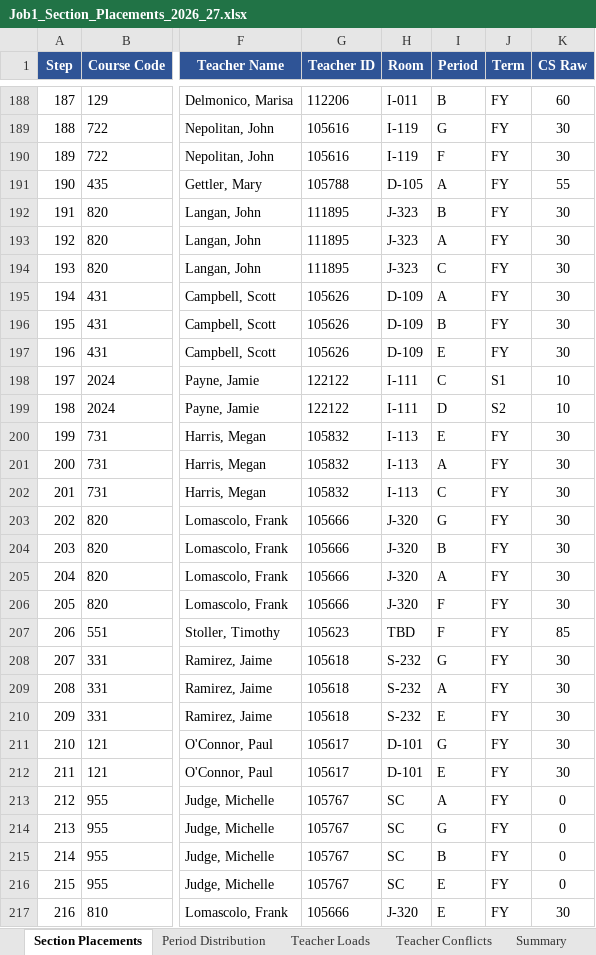
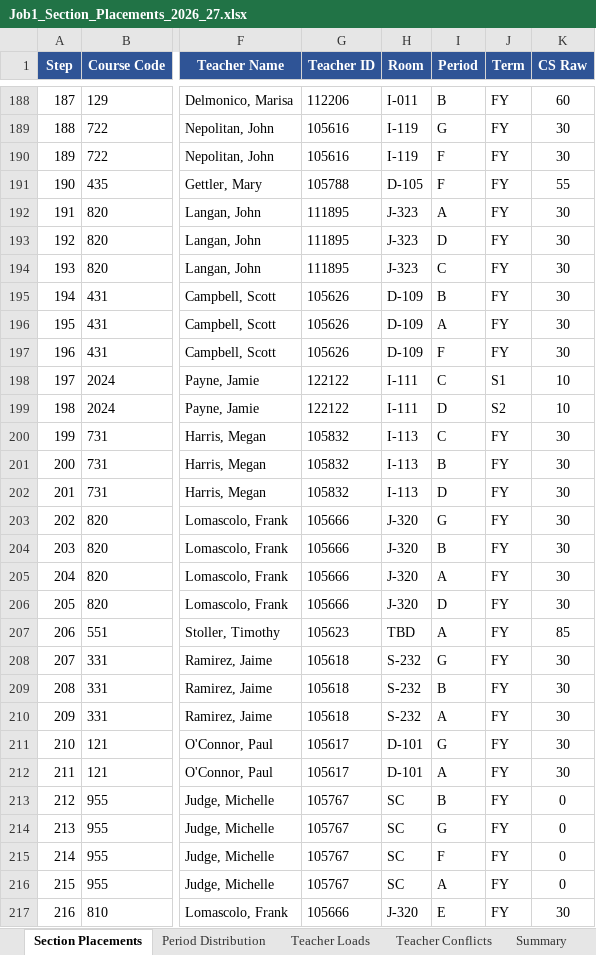
Before and after one commit to jciofalopowerllc-stack/sat-course, an Excel workbook: Job1_Section_Placements_2026_27.xlsx, sheet Section Placements, drawn as a sheet; only a part is shown, gaps mark what is left out; values as stored, in another font and other column widths than the file's, no borders; the diff covers the shown part only; the diff names each change by its address in the sheet, - before the commit and + after, or states it on an @@ line.

```diff
--- a/Job1_Section_Placements_2026_27.xlsx (sheet Section Placements)
+++ b/Job1_Section_Placements_2026_27.xlsx (sheet Section Placements)
-I191 (Period): A
+I191 (Period): F
-I192 (Period): B
+I192 (Period): A
-I193 (Period): A
+I193 (Period): D
-I195 (Period): A
+I195 (Period): B
-I196 (Period): B
+I196 (Period): A
-I197 (Period): E
+I197 (Period): F
-I200 (Period): E
+I200 (Period): C
-I201 (Period): A
+I201 (Period): B
-I202 (Period): C
+I202 (Period): D
-I206 (Period): F
+I206 (Period): D
-I207 (Period): F
+I207 (Period): A
-I209 (Period): A
+I209 (Period): B
-I210 (Period): E
+I210 (Period): A
-I212 (Period): E
+I212 (Period): A
-I213 (Period): A
+I213 (Period): B
-I215 (Period): B
+I215 (Period): F
-I216 (Period): E
+I216 (Period): A
```
Also changed, not shown: 183 edited cells elsewhere in this sheet, sheet Period Distribution, sheet Teacher Loads, sheet Summary, Preflight_Validation_Report.xlsx, 1 other file.
